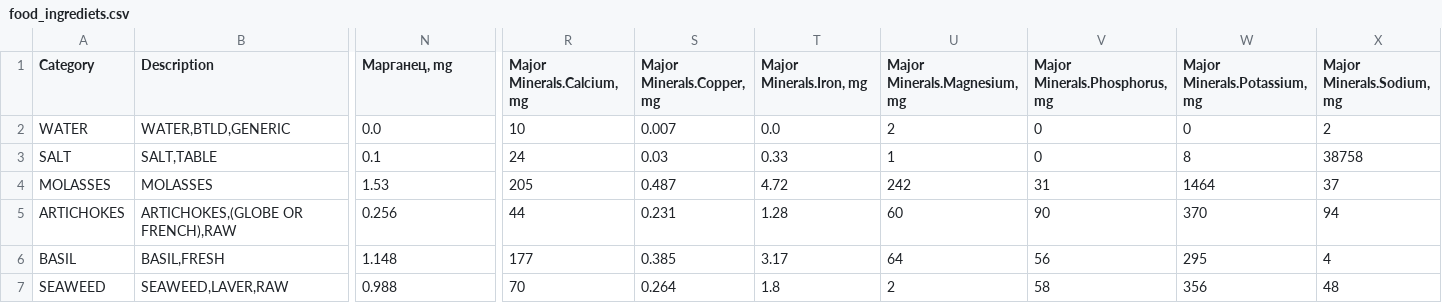
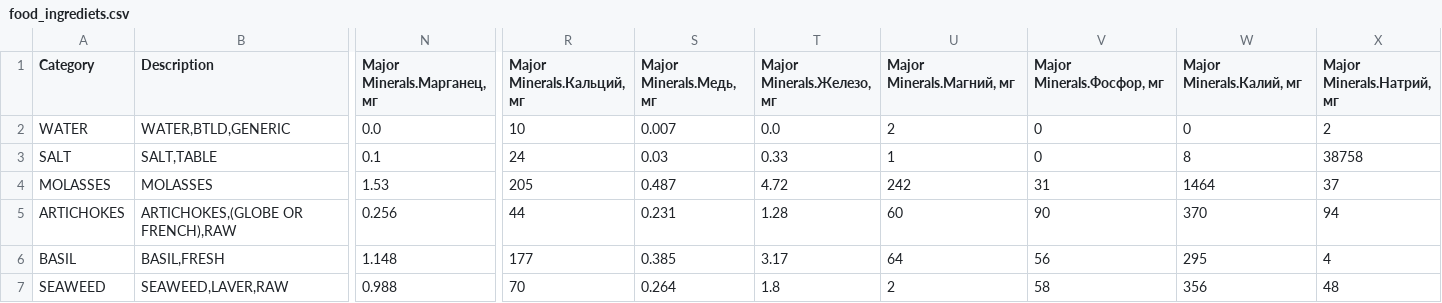
Before and after one commit to aliyakalykulova/dog_food_calculator, a CSV file: food_ingrediets.csv, drawn as a sheet; only a part is shown, gaps mark what is left out; the diff covers the shown part only; the diff names each change by its address in the sheet, - before the commit and + after, or states it on an @@ line.

Commit message:
Update food_ingrediets.csv

```diff
--- a/food_ingrediets.csv
+++ b/food_ingrediets.csv
-N1: Марганец, mg
+N1: Major Minerals.Марганец, мг
-R1: Major Minerals.Calcium, mg
+R1: Major Minerals.Кальций, мг
-S1: Major Minerals.Copper, mg
+S1: Major Minerals.Медь, мг
-T1: Major Minerals.Iron, mg
+T1: Major Minerals.Железо, мг
-U1: Major Minerals.Magnesium, mg
+U1: Major Minerals.Магний, мг
-V1: Major Minerals.Phosphorus, mg
+V1: Major Minerals.Фосфор, мг
-W1: Major Minerals.Potassium, mg
+W1: Major Minerals.Калий, мг
-X1: Major Minerals.Sodium, mg
+X1: Major Minerals.Натрий, мг
```
Also changed, not shown: 1 edited cell elsewhere in this file.
